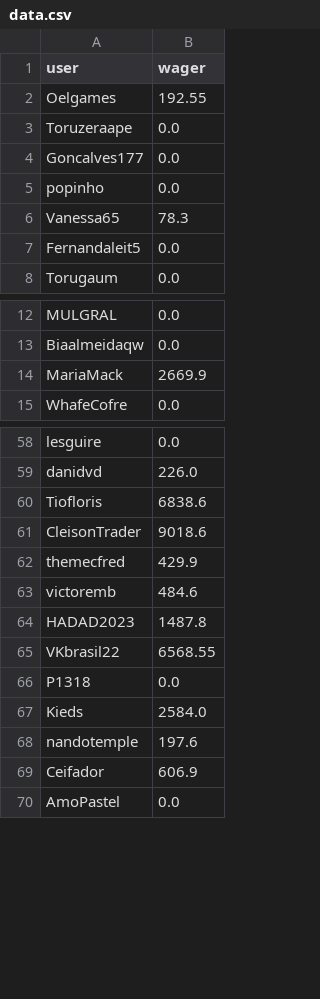
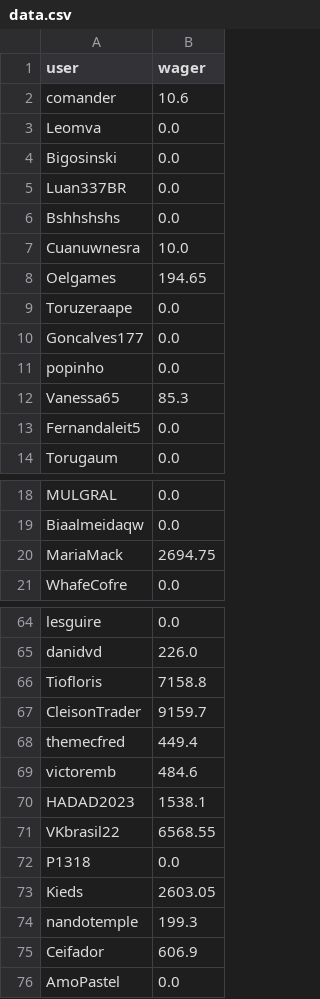
Before and after one commit to PedroHenriqueMelo1/BotSQLiteConsultRace, a CSV file: utils/data.csv, drawn as a sheet; only a part is shown, gaps mark what is left out; the diff covers the shown part only.

```diff
--- a/utils/data.csv
+++ b/utils/data.csv
@@ -1,3 +1,9 @@
 user;wager
-Oelgames;192.55
+comander;10.6
+Leomva;0.0
+Bigosinski;0.0
+Luan337BR;0.0
+Bshhshshs;0.0
+Cuanuwnesra;10.0
+Oelgames;194.65
 Toruzeraape;0.0
@@ -5,3 +11,3 @@ Goncalves177;0.0
 popinho;0.0
-Vanessa65;78.3
+Vanessa65;85.3
 Fernandaleit5;0.0
@@ -13,3 +19,3 @@ MULGRAL;0.0
 Biaalmeidaqw;0.0
-MariaMack;2669.9
+MariaMack;2694.75
 WhafeCofre;0.0
@@ -59,11 +65,11 @@ lesguire;0.0
 danidvd;226.0
-Tiofloris;6838.6
-CleisonTrader;9018.6
-themecfred;429.9
+Tiofloris;7158.8
+CleisonTrader;9159.7
+themecfred;449.4
 victoremb;484.6
-HADAD2023;1487.8
+HADAD2023;1538.1
 VKbrasil22;6568.55
 P1318;0.0
-Kieds;2584.0
-nandotemple;197.6
+Kieds;2603.05
+nandotemple;199.3
 Ceifador;606.9
```
Also changed, not shown: 25 edited cells elsewhere in this file, utils/Point0.csv, 2 other files.
